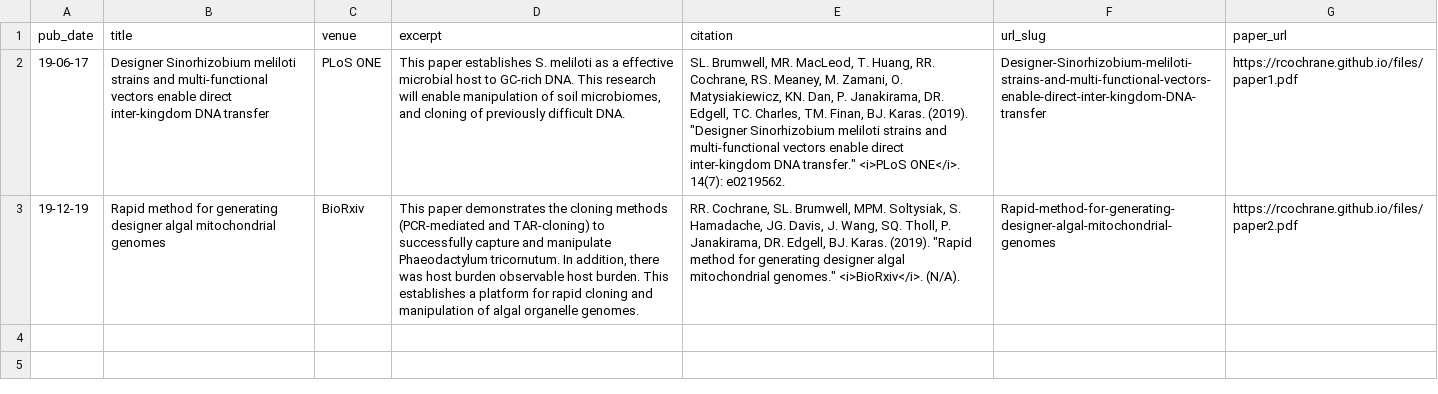
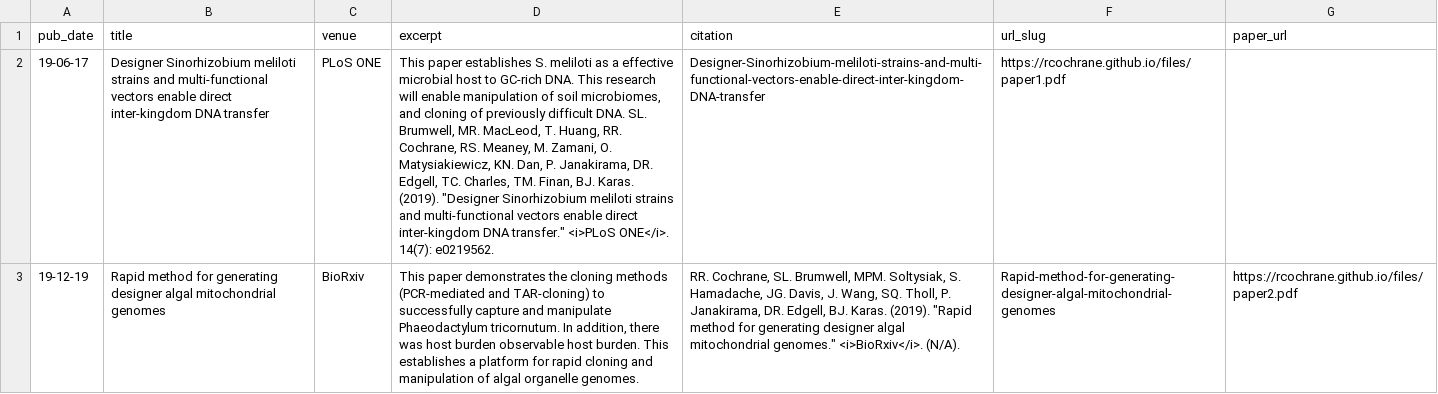
Before and after one commit to RCochrane/Rcochrane.github.io, a TSV file: markdown_generator/publications.tsv, drawn as a sheet; the diff names each change by its address in the sheet, - before the commit and + after, or states it on an @@ line.

Commit message:
Update publications.tsv

```diff
--- a/markdown_generator/publications.tsv
+++ b/markdown_generator/publications.tsv
-D2 (excerpt): …difficult DNA.
+D2 (excerpt): …difficult DNA. SL. Brumwell, MR. MacLeod, T. Huang, RR. Cochrane, RS. Meaney, M. Zamani, O. Matysiakiewicz, KN. Dan, P. Janakirama, DR. Edgell, TC. Charles, TM. Finan, BJ. Karas. (2019). "Designer Sinorhizobium meliloti strains and multi-functional vectors enable direct inter-kingdom DNA transfer." <i>PLoS ONE</i>. 14(7): e0219562.
-E2 (citation): SL. Brumwell, MR. MacLeod, T. Huang, RR. Cochrane, RS. Meaney, M. Zamani, O. Matysiakiewicz, KN. Dan, P. Janakirama, DR. Edgell, TC. Charles, TM. Finan, BJ. Karas. (2019). "Designer Sinorhizobium meliloti strains and multi-functional vectors enable direct inter-kingdom DNA transfer." <i>PLoS ONE</i>. 14(7): e0219562.
+E2 (citation): Designer-Sinorhizobium-meliloti-strains-and-multi-functional-vectors-enable-direct-inter-kingdom-DNA-transfer
-F2 (url_slug): Designer-Sinorhizobium-meliloti-strains-and-multi-functional-vectors-enable-direct-inter-kingdom-DNA-transfer
+F2 (url_slug): https://rcochrane.github.io/files/paper1.pdf
-G2 (paper_url): https://rcochrane.github.io/files/paper1.pdf
+G2 (paper_url): (empty)
```
